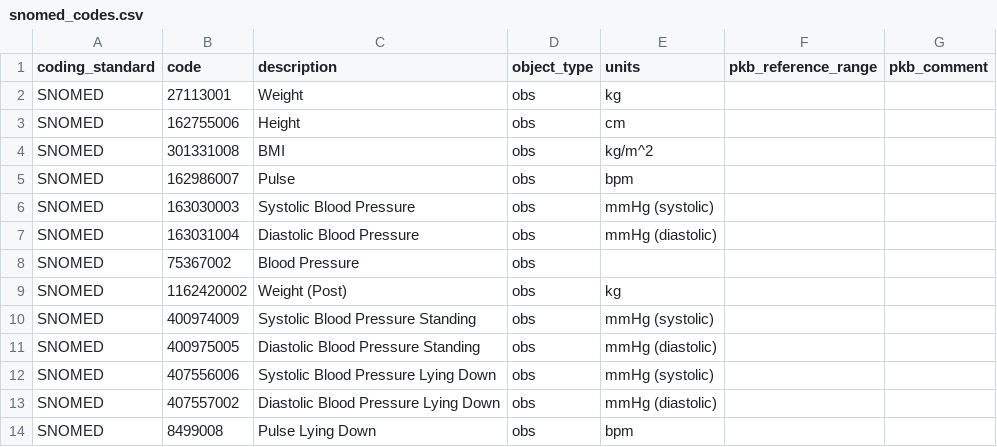
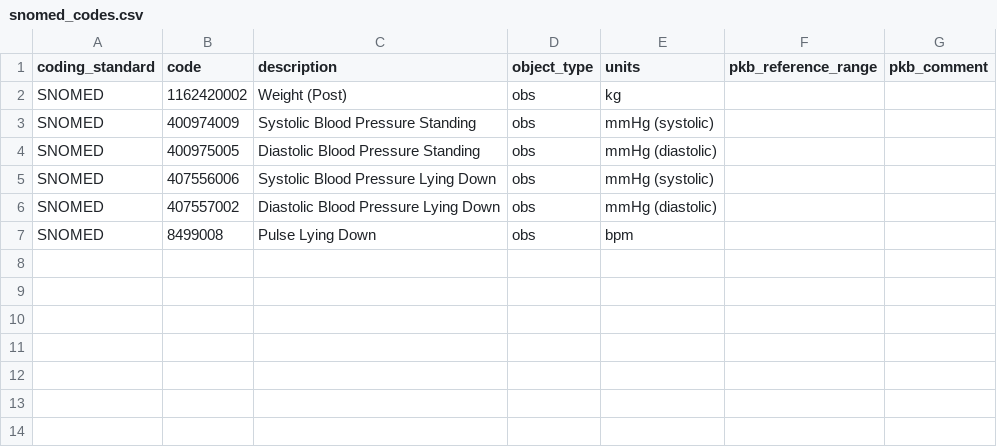
Before and after one commit to renalreg/registry-codes, a CSV file: tables/code_list/snomed_codes.csv, drawn as a sheet; the diff names each change by its address in the sheet, - before the commit and + after, or states it on an @@ line.

Commit message:
feat(tests): added test to check for duplicates, removed duplicate csv entries

```diff
--- a/tables/code_list/snomed_codes.csv
+++ b/tables/code_list/snomed_codes.csv
-row 2: SNOMED | 27113001 | Weight | obs | kg
-row 3: SNOMED | 162755006 | Height | obs | cm
-row 4: SNOMED | 301331008 | BMI | obs | kg/m^2
-row 5: SNOMED | 162986007 | Pulse | obs | bpm
-row 6: SNOMED | 163030003 | Systolic Blood Pressure | obs | mmHg (systolic)
-row 7: SNOMED | 163031004 | Diastolic Blood Pressure | obs | mmHg (diastolic)
-row 8: SNOMED | 75367002 | Blood Pressure | obs
```
Also changed, not shown: tables/code_list/snomed_diagnosis.csv, tables/code_list/snomed_renal_diagnosis.csv, 7 other files.
